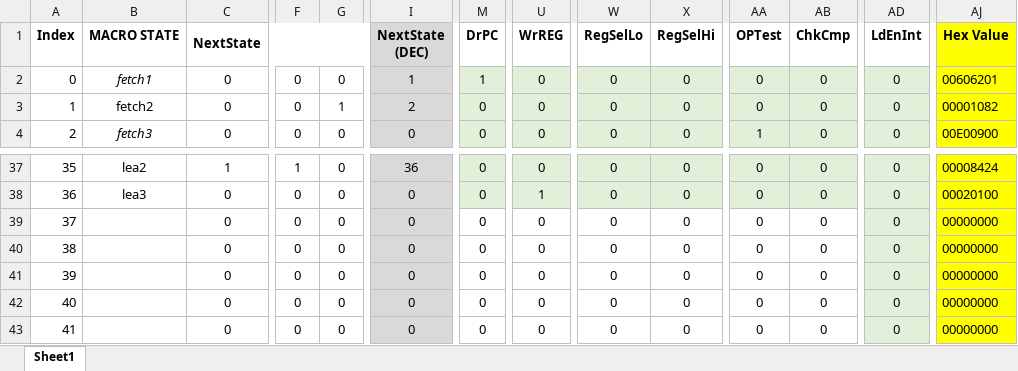
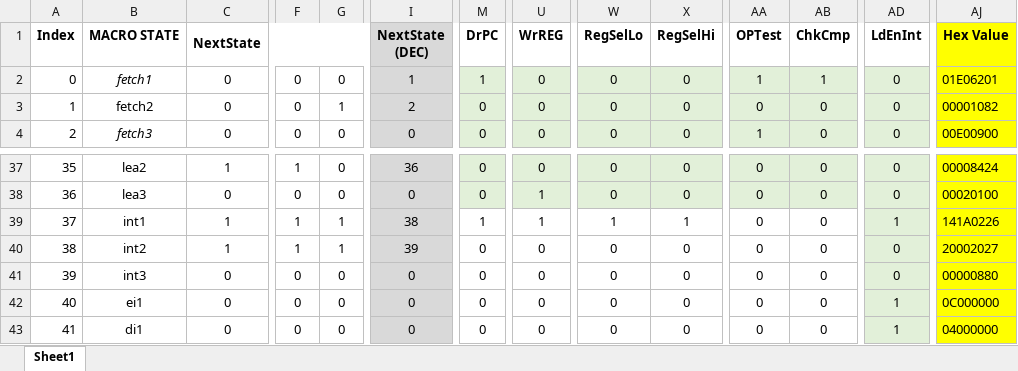
Before and after one commit to Fried-man-Education/CS_2200, an Excel workbook: Project 2/microcode/microcode.xlsx, sheet Sheet1, drawn as a sheet; only a part is shown, gaps mark what is left out; values as stored, in another font and other column widths than the file's, no borders; conditional formats not drawn; the diff covers the shown part only; the diff names each change by its address in the sheet, - before the commit and + after, or states it on an @@ line.

Commit message:
Finish Project 2

```diff
--- a/Project 2/microcode/microcode.xlsx (sheet Sheet1)
+++ b/Project 2/microcode/microcode.xlsx (sheet Sheet1)
-AA2 (OPTest): 0
+AA2 (OPTest): 1
-AB2 (ChkCmp): 0
+AB2 (ChkCmp): 1
-AJ2 (Hex Value): 00606201
+AJ2 (Hex Value): 01E06201
-B39 (MACRO STATE): (empty)
+B39 (MACRO STATE): int1
-C39:C40 (NextState): 0
+C39:C40 (NextState): 1
-F39:F40: 0
+F39:F40: 1
-G39:G40: 0
+G39:G40: 1
-I39 (NextState (DEC)): 0
+I39 (NextState (DEC)): 38
-M39 (DrPC): 0
+M39 (DrPC): 1
-U39 (WrREG): 0
+U39 (WrREG): 1
-W39 (RegSelLo): 0
+W39 (RegSelLo): 1
-X39 (RegSelHi): 0
+X39 (RegSelHi): 1
-AD39 (LdEnInt): 0
+AD39 (LdEnInt): 1
-AJ39 (Hex Value): 00000000
+AJ39 (Hex Value): 141A0226
-B40 (MACRO STATE): (empty)
+B40 (MACRO STATE): int2
-I40 (NextState (DEC)): 0
+I40 (NextState (DEC)): 39
-AJ40 (Hex Value): 00000000
+AJ40 (Hex Value): 20002027
-B41 (MACRO STATE): (empty)
+B41 (MACRO STATE): int3
-AJ41 (Hex Value): 00000000
+AJ41 (Hex Value): 00000880
-B42 (MACRO STATE): (empty)
+B42 (MACRO STATE): ei1
-AD42:AD43 (LdEnInt): 0
+AD42:AD43 (LdEnInt): 1
-AJ42 (Hex Value): 00000000
+AJ42 (Hex Value): 0C000000
-B43 (MACRO STATE): (empty)
+B43 (MACRO STATE): di1
-AJ43 (Hex Value): 00000000
+AJ43 (Hex Value): 04000000
```
Also changed, not shown: 4 added rows, 4 removed rows and 43 edited cells elsewhere in this sheet, 3 other files.
